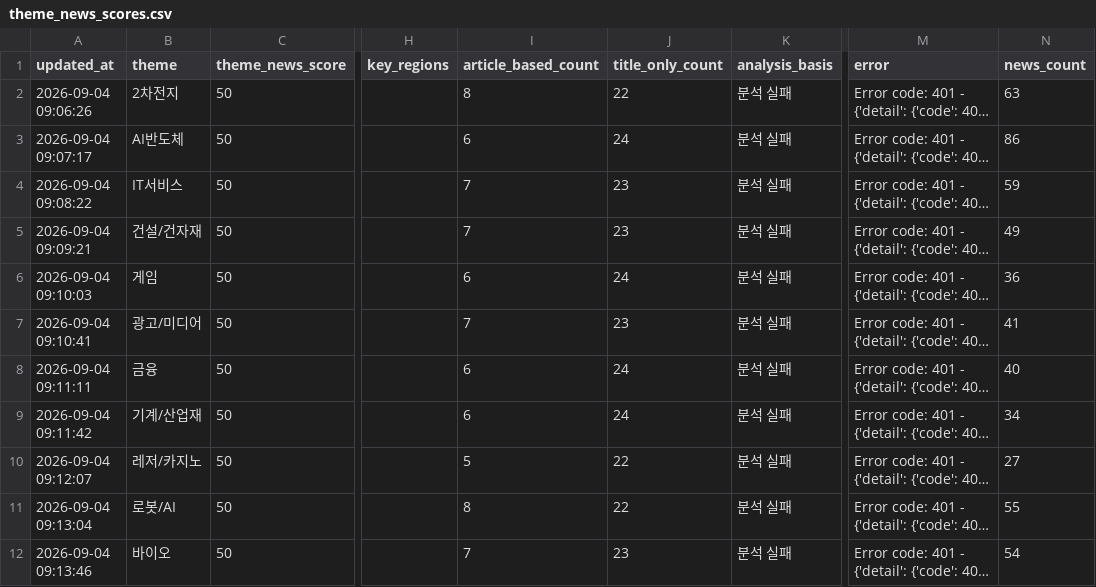
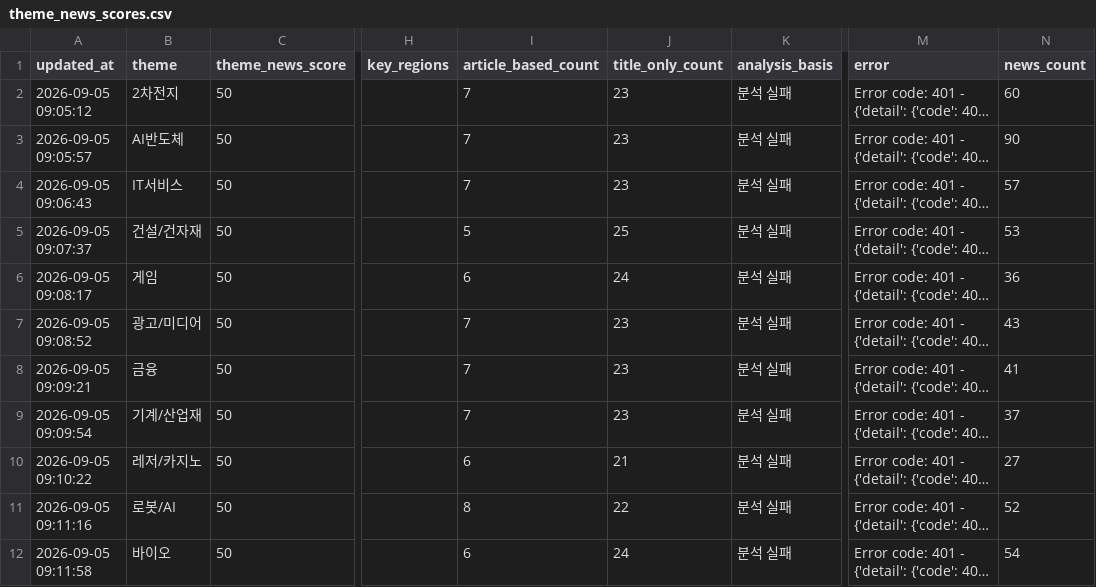
Before and after one commit to Dolphin-cs224/ai-turbo, a CSV file: data/theme_news_scores.csv, drawn as a sheet; only a part is shown, gaps mark what is left out; long unchanged cells end in …; the diff covers the shown part only; the diff names each change by its address in the sheet, - before the commit and + after, or states it on an @@ line.

```diff
--- a/data/theme_news_scores.csv
+++ b/data/theme_news_scores.csv
-A2 (updated_at): 2026-09-04 09:06:26
+A2 (updated_at): 2026-09-05 09:05:12
-I2 (article_based_count): 8
+I2 (article_based_count): 7
-J2 (title_only_count): 22
+J2 (title_only_count): 23
-N2 (news_count): 63
+N2 (news_count): 60
-A3 (updated_at): 2026-09-04 09:07:17
+A3 (updated_at): 2026-09-05 09:05:57
-I3 (article_based_count): 6
+I3 (article_based_count): 7
-J3 (title_only_count): 24
+J3 (title_only_count): 23
-N3 (news_count): 86
+N3 (news_count): 90
-A4 (updated_at): 2026-09-04 09:08:22
+A4 (updated_at): 2026-09-05 09:06:43
-N4 (news_count): 59
+N4 (news_count): 57
-A5 (updated_at): 2026-09-04 09:09:21
+A5 (updated_at): 2026-09-05 09:07:37
-I5 (article_based_count): 7
+I5 (article_based_count): 5
-J5 (title_only_count): 23
+J5 (title_only_count): 25
-N5 (news_count): 49
+N5 (news_count): 53
-A6 (updated_at): 2026-09-04 09:10:03
+A6 (updated_at): 2026-09-05 09:08:17
-A7 (updated_at): 2026-09-04 09:10:41
+A7 (updated_at): 2026-09-05 09:08:52
-N7 (news_count): 41
+N7 (news_count): 43
-A8 (updated_at): 2026-09-04 09:11:11
+A8 (updated_at): 2026-09-05 09:09:21
-I8:I9 (article_based_count): 6
+I8:I9 (article_based_count): 7
-J8:J9 (title_only_count): 24
+J8:J9 (title_only_count): 23
-N8 (news_count): 40
+N8 (news_count): 41
-A9 (updated_at): 2026-09-04 09:11:42
+A9 (updated_at): 2026-09-05 09:09:54
-N9 (news_count): 34
+N9 (news_count): 37
-A10 (updated_at): 2026-09-04 09:12:07
+A10 (updated_at): 2026-09-05 09:10:22
-I10 (article_based_count): 5
+I10 (article_based_count): 6
-J10 (title_only_count): 22
+J10 (title_only_count): 21
-A11 (updated_at): 2026-09-04 09:13:04
+A11 (updated_at): 2026-09-05 09:11:16
-N11 (news_count): 55
+N11 (news_count): 52
-A12 (updated_at): 2026-09-04 09:13:46
+A12 (updated_at): 2026-09-05 09:11:58
-I12 (article_based_count): 7
+I12 (article_based_count): 6
-J12 (title_only_count): 23
+J12 (title_only_count): 24
```
Also changed, not shown: 66 edited cells elsewhere in this file, 1 other file.
